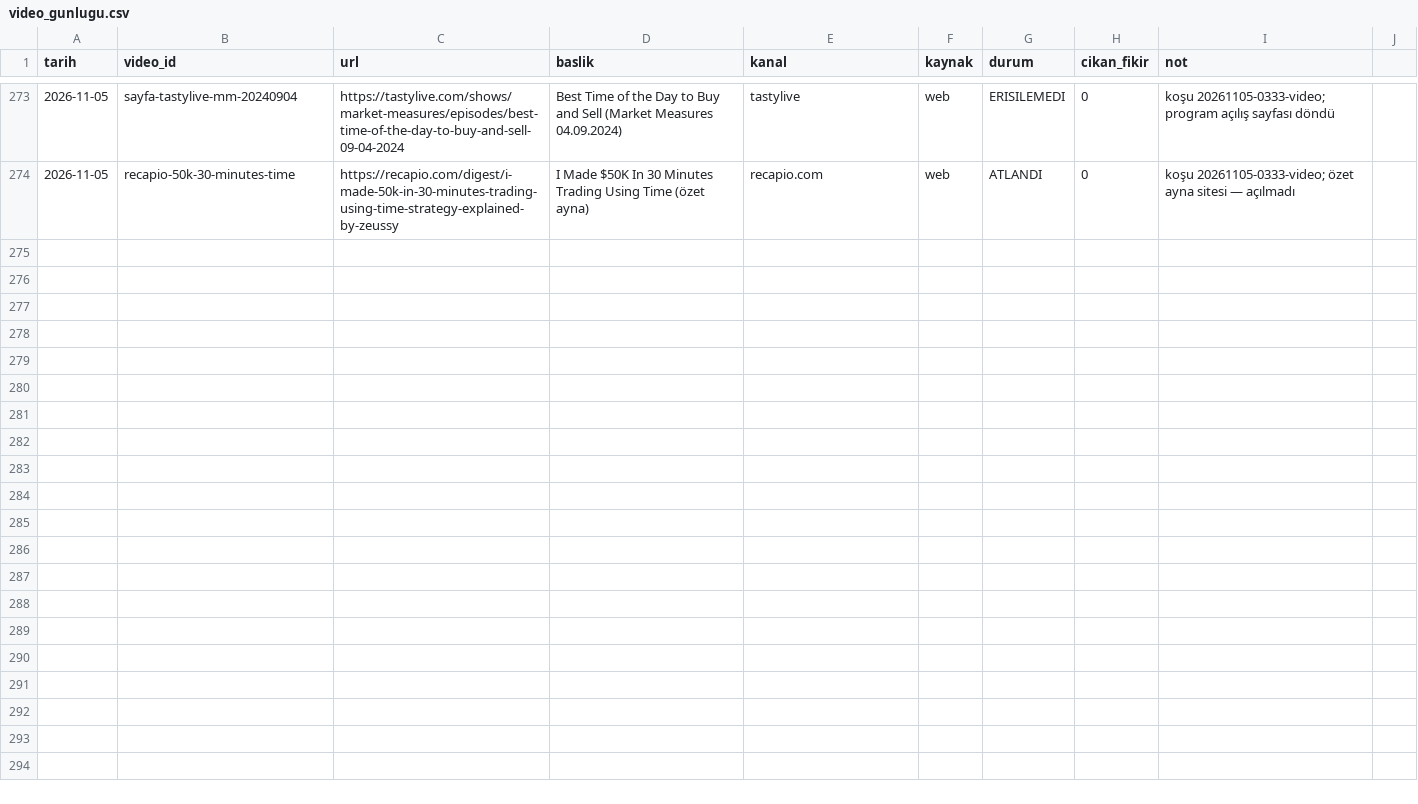
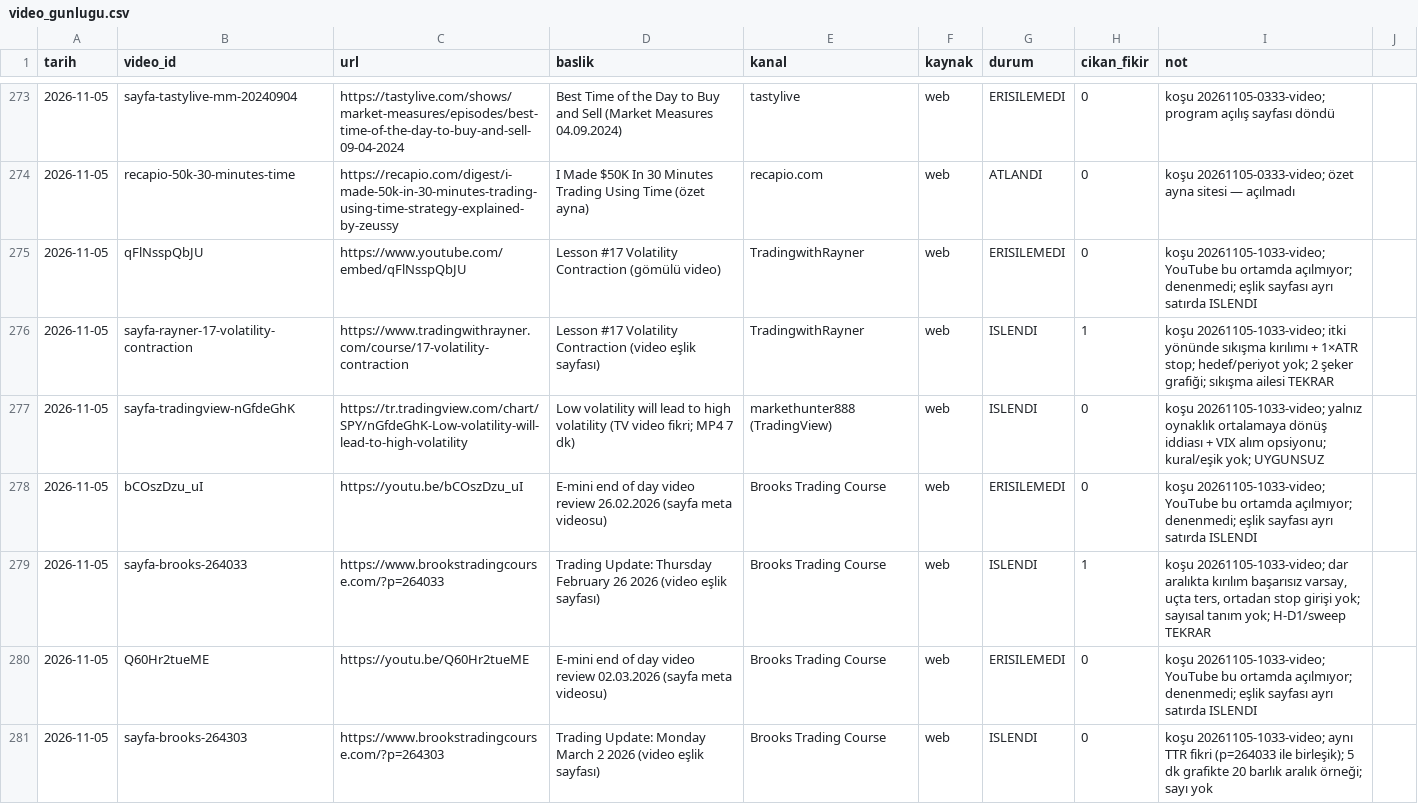
Before and after one commit to Soydan73/xu30-strateji-arastirma, a CSV file: video_gunlugu.csv, drawn as a sheet; only a part is shown, gaps mark what is left out.

```diff
--- a/video_gunlugu.csv
+++ b/video_gunlugu.csv
@@ -274 +274,8 @@ tarih,video_id,url,baslik,kanal,kaynak,durum,cikan_fikir,not
 2026-11-05,recapio-50k-30-minutes-time,https://recapio.com/digest/i-made-50k-in-30-minutes-trading-using-time-strategy-explained-by-zeussy,I Made $50K In 30 Minutes Trading Using Time (özet ayna),recapio.com,web,ATLANDI,0,koşu 20261105-0333-video; özet ayna sitesi — açılmadı
+2026-11-05,qFlNsspQbJU,https://www.youtube.com/embed/qFlNsspQbJU,Lesson #17 Volatility Contraction (gömülü video),TradingwithRayner,web,ERISILEMEDI,0,koşu 20261105-1033-video; YouTube bu ortamda açılmıyor; denenmedi; eşlik sayfası ayrı satırda ISLENDI
+2026-11-05,sayfa-rayner-17-volatility-contraction,https://www.tradingwithrayner.com/course/17-volatility-contraction,Lesson #17 Volatility Contraction (video eşlik sayfası),TradingwithRayner,web,ISLENDI,1,koşu 20261105-1033-video; itki yönünde sıkışma kırılımı + 1×ATR stop; hedef/periyot yok; 2 şeker grafiği; sıkışma ailesi TEKRAR
+2026-11-05,sayfa-tradingview-nGfdeGhK,https://tr.tradingview.com/chart/SPY/nGfdeGhK-Low-volatility-will-lead-to-high-volatility,Low volatility will lead to high volatility (TV video fikri; MP4 7 dk),markethunter888 (TradingView),web,ISLENDI,0,koşu 20261105-1033-video; yalnız oynaklık ortalamaya dönüş iddiası + VIX alım opsiyonu; kural/eşik yok; UYGUNSUZ
+2026-11-05,bCOszDzu_uI,https://youtu.be/bCOszDzu_uI,E-mini end of day video review 26.02.2026 (sayfa meta videosu),Brooks Trading Course,web,ERISILEMEDI,0,koşu 20261105-1033-video; YouTube bu ortamda açılmıyor; denenmedi; eşlik sayfası ayrı satırda ISLENDI
+2026-11-05,sayfa-brooks-264033,https://www.brookstradingcourse.com/?p=264033,Trading Update: Thursday February 26 2026 (video eşlik sayfası),Brooks Trading Course,web,ISLENDI,1,"koşu 20261105-1033-video; dar aralıkta kırılım başarısız varsay, uçta ters, ortadan stop girişi yok; sayısal tanım yok; H-D1/sweep TEKRAR"
+2026-11-05,Q60Hr2tueME,https://youtu.be/Q60Hr2tueME,E-mini end of day video review 02.03.2026 (sayfa meta videosu),Brooks Trading Course,web,ERISILEMEDI,0,koşu 20261105-1033-video; YouTube bu ortamda açılmıyor; denenmedi; eşlik sayfası ayrı satırda ISLENDI
+2026-11-05,sayfa-brooks-264303,https://www.brookstradingcourse.com/?p=264303,Trading Update: Monday March 2 2026 (video eşlik sayfası),Brooks Trading Course,web,ISLENDI,0,koşu 20261105-1033-video; aynı TTR fikri (p=264033 ile birleşik); 5 dk grafikte 20 barlık aralık örneği; sayı yok
```
Also changed, not shown: arama_gunlugu.csv, defter.csv, 8 other files.
